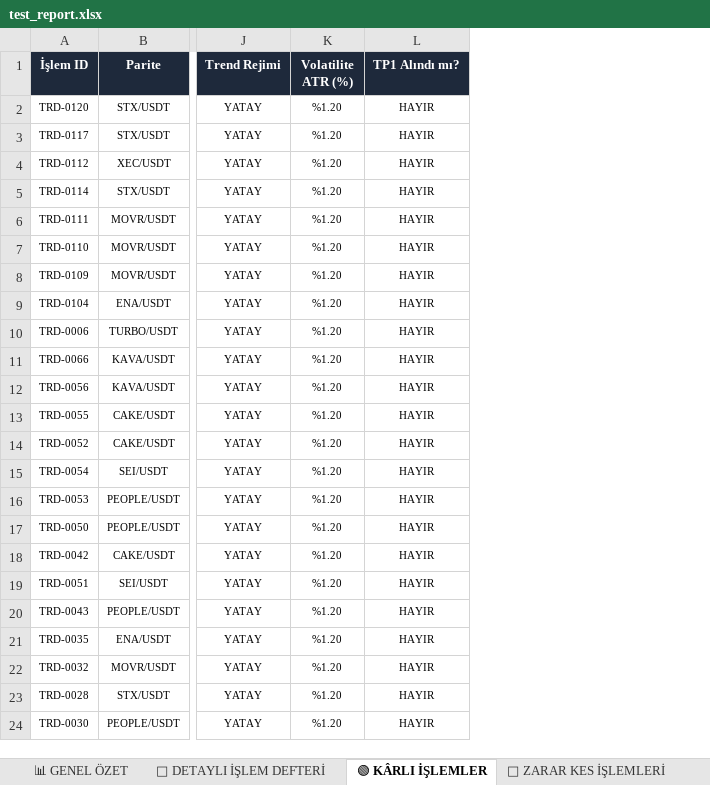
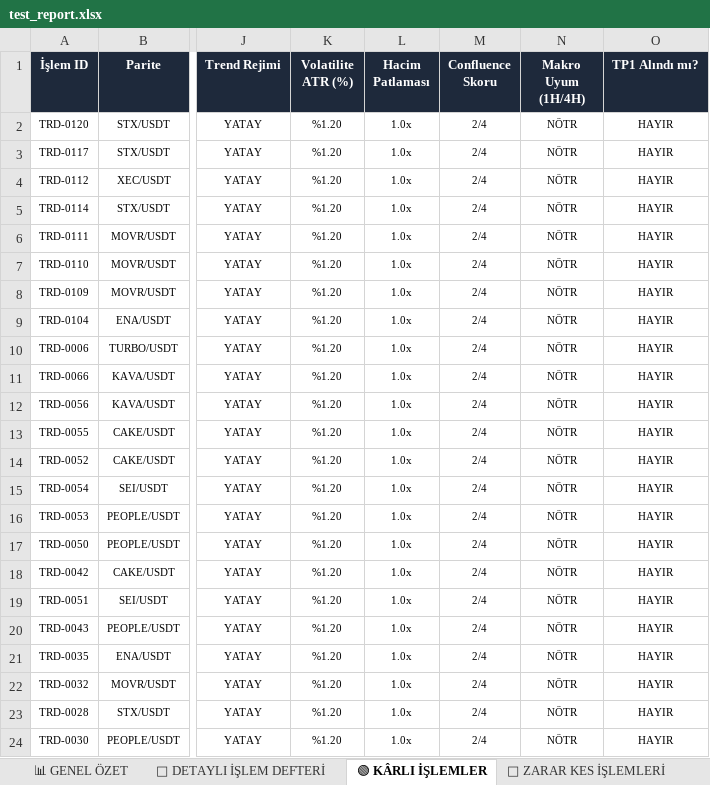
Before and after one commit to scullo/trade-bot, an Excel workbook: test_report.xlsx, sheet 🟢 KÂRLI İŞLEMLER, drawn as a sheet; only a part is shown, gaps mark what is left out; values as stored, in another font and other column widths than the file's, no borders; the diff names each change by its address in the sheet, - before the commit and + after, or states it on an @@ line.

Commit message:
Deploy 43-column Quant Telemetry: Volume Surge, Confluence Score (1-4), and HTF Macro Alignment

```diff
--- a/test_report.xlsx (sheet 🟢 KÂRLI İŞLEMLER)
+++ b/test_report.xlsx (sheet 🟢 KÂRLI İŞLEMLER)
+column L (Hacim Patlaması), rows 2-24: all 1.0x
+column M (Confluence Skoru), rows 2-24: all 2/4
+column N (Makro Uyum (1H/4H)), rows 2-24: all NÖTR
```
Also changed, not shown: sheet 🔴 ZARAR KES İŞLEMLERİ, sheet 📜 DETAYLI İŞLEM DEFTERİ, sheet 📊 GENEL ÖZET, 5 other files.
